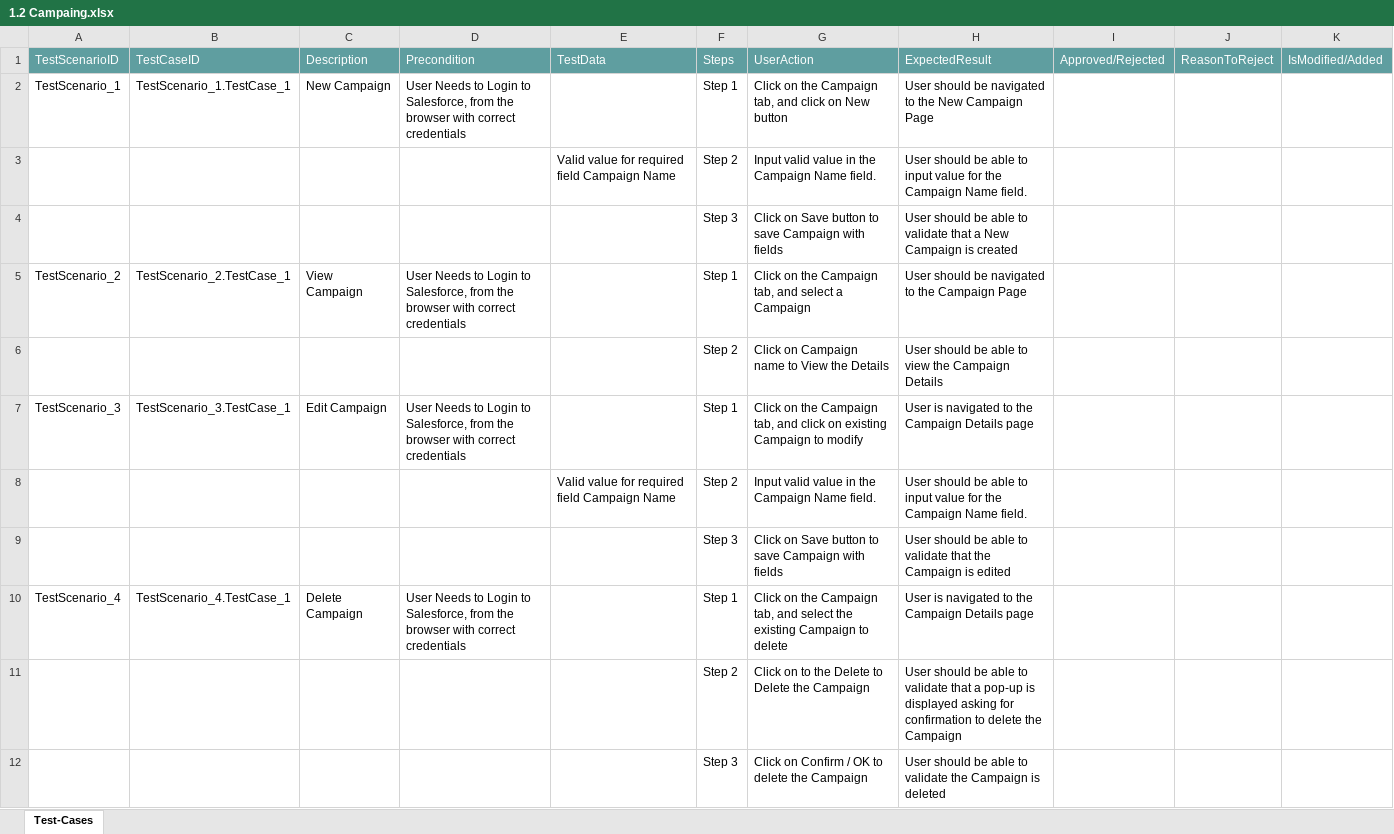
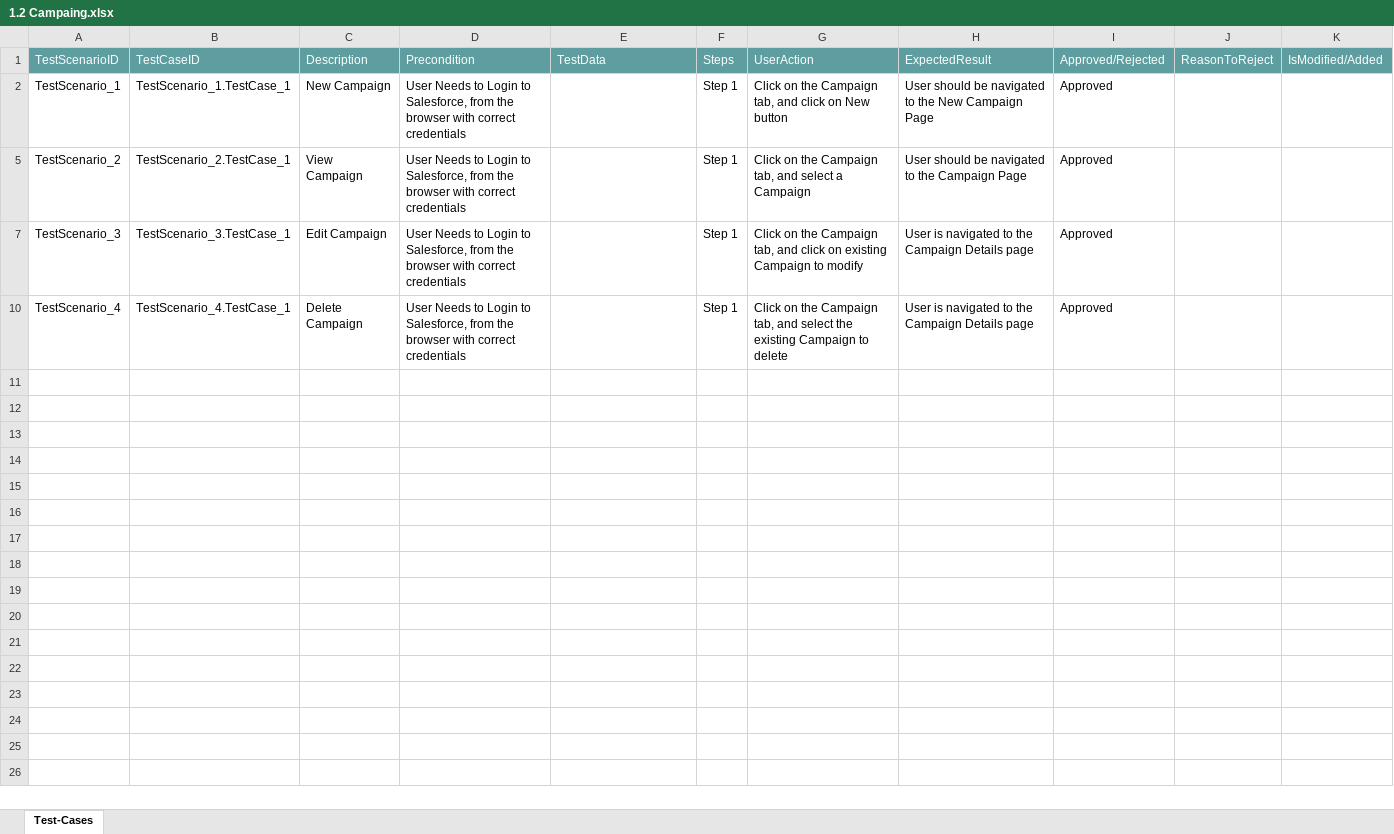
Before and after one commit to ShaikMohamedIrfan/TESTSNAPR5, an Excel workbook: 1.2 Campaing.xlsx, sheet Test-Cases, drawn as a sheet; values as stored, in another font and other column widths than the file's, no borders; table styles not drawn; the diff names each change by its address in the sheet, - before the commit and + after, or states it on an @@ line.

Commit message:
Add files via upload

```diff
--- a/1.2 Campaing.xlsx (sheet Test-Cases)
+++ b/1.2 Campaing.xlsx (sheet Test-Cases)
-I2: (empty)
+I2: Approved
@@ row 3 hidden:  |  |  |  | Valid value for required field Campaign Name | Step 2 | Input valid value in the Campaign Name field. | User should be able to input value for the Campaign Name field. @@
@@ row 4 hidden:  |  |  |  |  | Step 3 | Click on Save button to save Campaign with fields | User should be able to validate that a New Campaign is created @@
-I5: (empty)
+I5: Approved
@@ row 6 hidden:  |  |  |  |  | Step 2 | Click on Campaign name to View the Details | User should be able to view the Campaign Details @@
-I7: (empty)
+I7: Approved
@@ row 8 hidden:  |  |  |  | Valid value for required field Campaign Name | Step 2 | Input valid value in the Campaign Name field. | User should be able to input value for the Campaign Name field. @@
@@ row 9 hidden:  |  |  |  |  | Step 3 | Click on Save button to save Campaign with fields | User should be able to validate that the Campaign is edited @@
-I10: (empty)
+I10: Approved
@@ row 11 hidden:  |  |  |  |  | Step 2 | Click on to the Delete to Delete the Campaign | User should be able to validate that a pop-up is displayed asking for confirmation to delete the Campaign @@
@@ row 12 hidden:  |  |  |  |  | Step 3 | Click on Confirm / OK to delete the Campaign | User should be able to validate the Campaign is deleted @@
```
